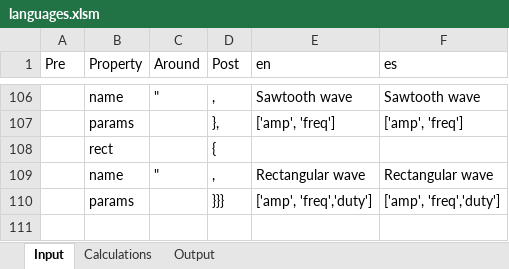
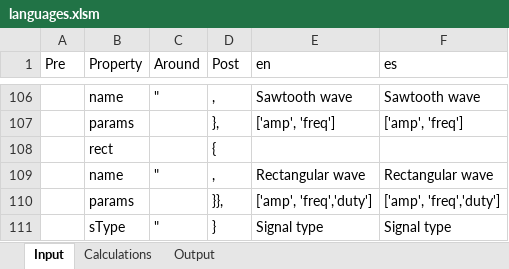
Before and after one commit to skgadi/CIT, an Excel workbook: docs/generators/languages.xlsm, sheet Input, drawn as a sheet; only a part is shown, gaps mark what is left out; values as stored, in another font and other column widths than the file's, no borders; charts and pictures not drawn; the diff names each change by its address in the sheet, - before the commit and + after, or states it on an @@ line.

```diff
--- a/docs/generators/languages.xlsm (sheet Input)
+++ b/docs/generators/languages.xlsm (sheet Input)
-D110 (Post): }}}
+D110 (Post): }},
+row 111:  | sType | " | } | Signal type | Signal type
```
Also changed, not shown: sheet Calculations, sheet Output, charts or pictures, 5 other files.
